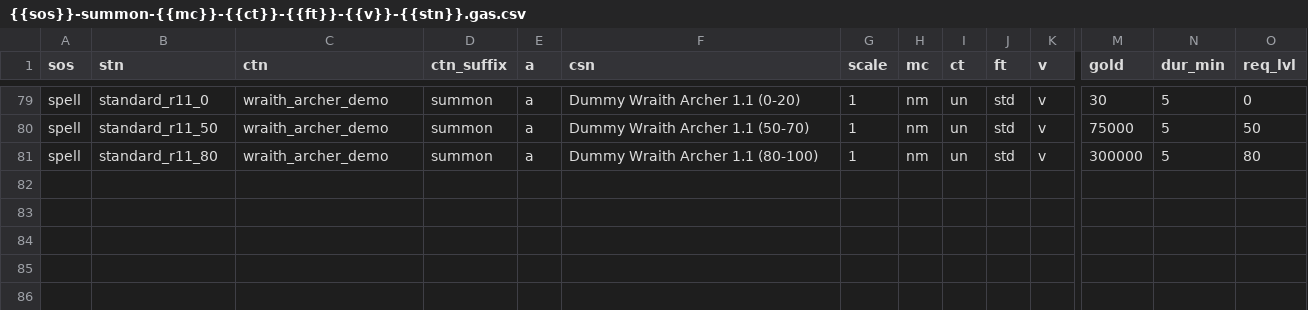
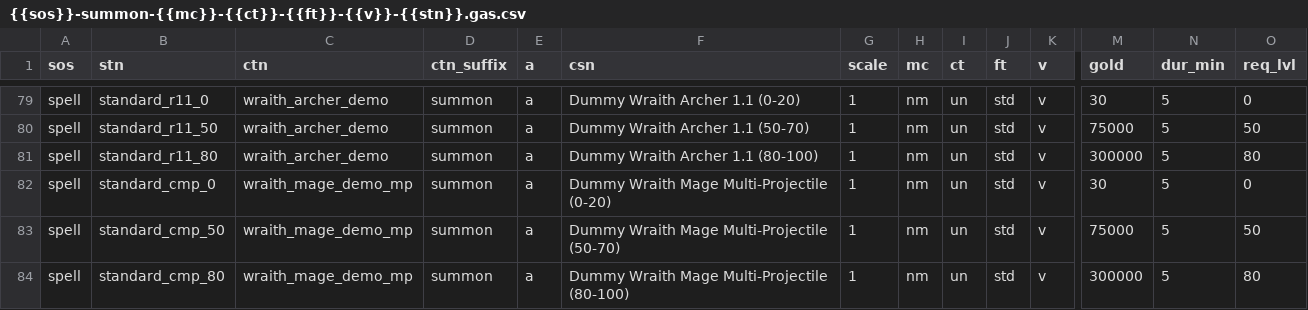
Before and after one commit to foerstj/sumcol, a CSV file: gaspy/jinja/sumcol-demo/summons/{{sos}}-summon-{{mc}}-{{ct}}-{{ft}}-{{v}}-{{stn}}.gas.csv, drawn as a sheet; only a part is shown, gaps mark what is left out; rows hold the shown columns only; the diff names each change by its address in the sheet, - before the commit and + after, or states it on an @@ line.

Commit message:
Add multi-projectile dummy wraith back in, for Vanilla evaluation

```diff
--- a/gaspy/jinja/sumcol-demo/summons/{{sos}}-summon-{{mc}}-{{ct}}-{{ft}}-{{v}}-{{stn}}.gas.csv
+++ b/gaspy/jinja/sumcol-demo/summons/{{sos}}-summon-{{mc}}-{{ct}}-{{ft}}-{{v}}-{{stn}}.gas.csv
+row 82: spell | standard_cmp_0 | wraith_mage_demo_mp | summon | a | Dummy Wraith Mage Multi-Projectile (0-20) | 1 | nm | un | std | v | 30 | 5 | 0
+row 83: spell | standard_cmp_50 | wraith_mage_demo_mp | summon | a | Dummy Wraith Mage Multi-Projectile (50-70) | 1 | nm | un | std | v | 75000 | 5 | 50
+row 84: spell | standard_cmp_80 | wraith_mage_demo_mp | summon | a | Dummy Wraith Mage Multi-Projectile (80-100) | 1 | nm | un | std | v | 300000 | 5 | 80
```
Also changed, not shown: 5 other files.
